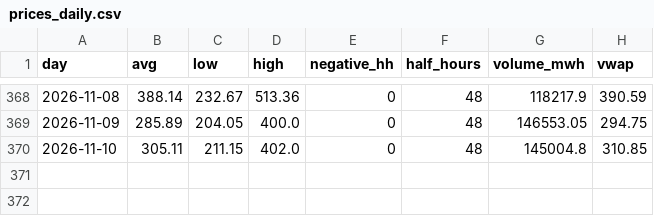
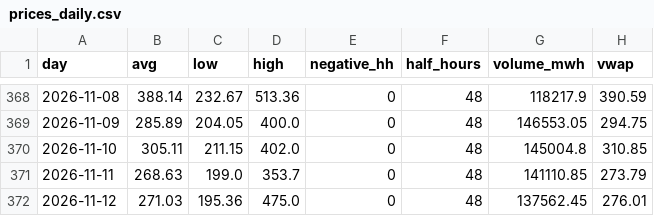
Before and after one commit to Nabel7/open-power-lab, a CSV file: src/data/markets/prices_daily.csv, drawn as a sheet; only a part is shown, gaps mark what is left out; the diff names each change by its address in the sheet, - before the commit and + after, or states it on an @@ line.

```diff
--- a/src/data/markets/prices_daily.csv
+++ b/src/data/markets/prices_daily.csv
+row 371: 2026-11-11 | 268.63 | 199.0 | 353.7 | 0 | 48 | 141110.85 | 273.79
+row 372: 2026-11-12 | 271.03 | 195.36 | 475.0 | 0 | 48 | 137562.45 | 276.01
```
Also changed, not shown: src/data/batteries/fleet_hh.csv, src/data/markets/prices_hh.csv, 8 other files.
